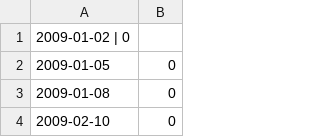
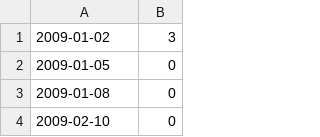
Before and after one commit to mdabir1203/CPP_Modules, a CSV file: cpp09/ex00/data.csv (was cpp09/data.csv), drawn as a sheet; only a part is shown.

```diff
--- a/cpp09/data.csv
+++ b/cpp09/ex00/data.csv
@@ -1,2 +1,2 @@
-2009-01-02 | 0
+2009-01-02,3
 2009-01-05,0
```
Also changed, not shown: 15 other files.
